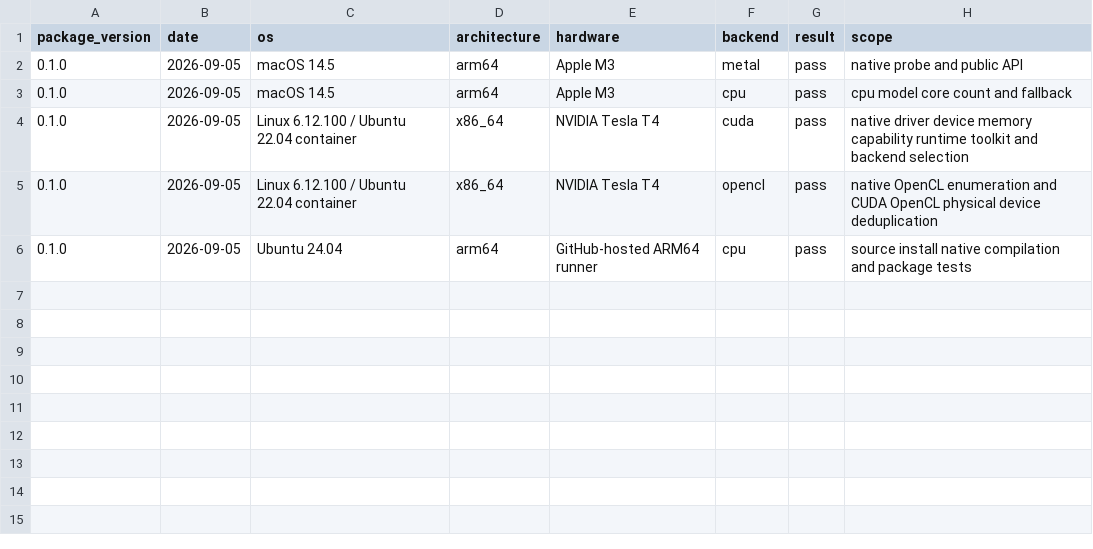
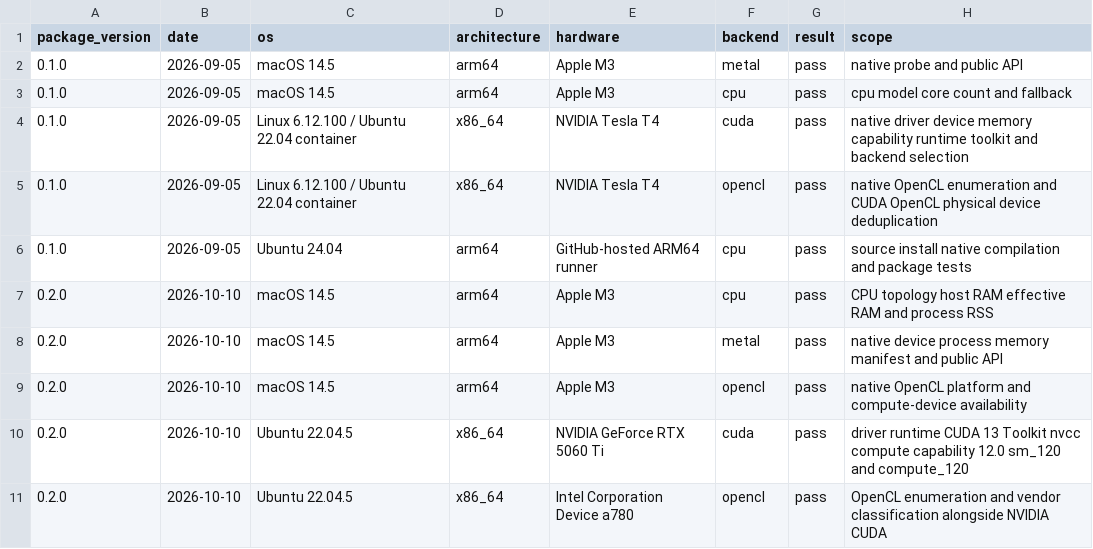
Before and after one commit to cran/gpuinfo, a CSV file: inst/extdata/validation.csv, drawn as a sheet.

Commit message:
version 0.2.0

```diff
--- a/inst/extdata/validation.csv
+++ b/inst/extdata/validation.csv
@@ -6 +6,6 @@ package_version,date,os,architecture,hardware,backend,result,scope
 0.1.0,2026-09-05,Ubuntu 24.04,arm64,GitHub-hosted ARM64 runner,cpu,pass,source install native compilation and package tests
+0.2.0,2026-10-10,macOS 14.5,arm64,Apple M3,cpu,pass,CPU topology host RAM effective RAM and process RSS
+0.2.0,2026-10-10,macOS 14.5,arm64,Apple M3,metal,pass,native device process memory manifest and public API
+0.2.0,2026-10-10,macOS 14.5,arm64,Apple M3,opencl,pass,native OpenCL platform and compute-device availability
+0.2.0,2026-10-10,Ubuntu 22.04.5,x86_64,NVIDIA GeForce RTX 5060 Ti,cuda,pass,driver runtime CUDA 13 Toolkit nvcc compute capability 12.0 sm_120 and compute_120
+0.2.0,2026-10-10,Ubuntu 22.04.5,x86_64,Intel Corporation Device a780,opencl,pass,OpenCL enumeration and vendor classification alongside NVIDIA CUDA
```
Also changed, not shown: 54 other files.
